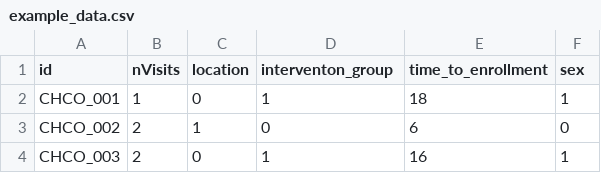
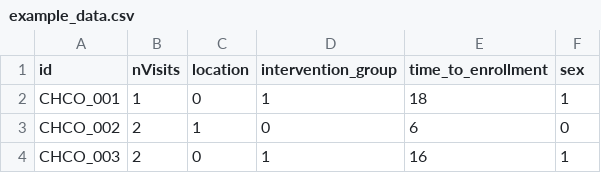
Before and after one commit to wingersonMJ/batch_randomization, a CSV file: example_data.csv, drawn as a sheet; only a part is shown.

```diff
--- a/example_data.csv
+++ b/example_data.csv
@@ -1,2 +1,2 @@
-id,nVisits,location,interventon_group,time_to_enrollment,sex
+id,nVisits,location,intervention_group,time_to_enrollment,sex
 CHCO_001,1,0,1,18,1
```
Also changed, not shown: 2 other files.
